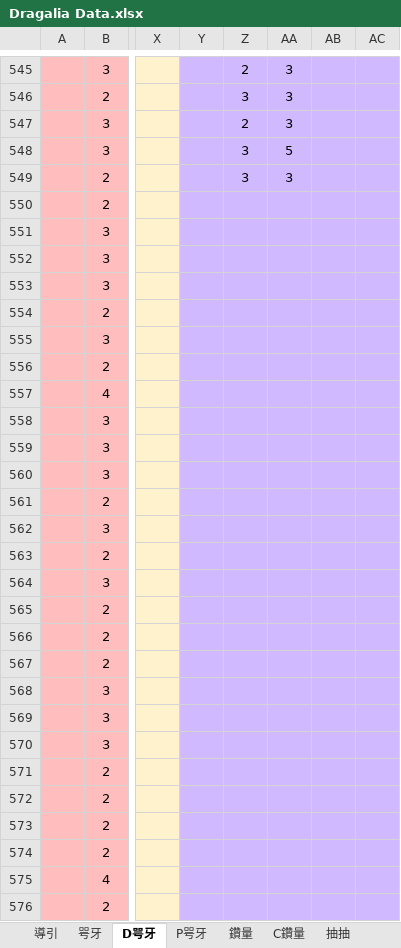
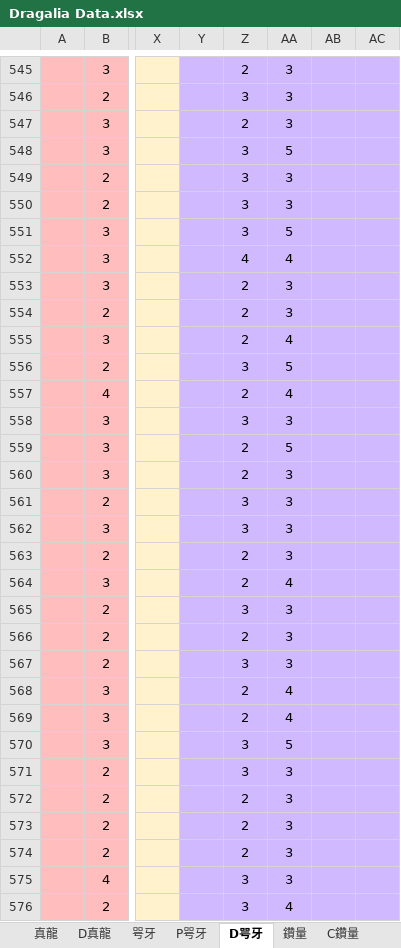
Before and after one commit to RaenonX-DL/dragalia-data-track, an Excel workbook: Dragalia Data.xlsx, sheet D咢牙, drawn as a sheet; only a part is shown, gaps mark what is left out; values as stored, in another font and other column widths than the file's, no borders; the diff covers the shown part only; the diff names each change by its address in the sheet, - before the commit and + after, or states it on an @@ line.

```diff
--- a/Dragalia Data.xlsx (sheet D咢牙)
+++ b/Dragalia Data.xlsx (sheet D咢牙)
-sheet tab: 導引
@@ sheet tab unhidden: 真龍 @@
@@ sheet tab unhidden: D真龍 @@
@@ sheet tab order changed: 真龍 | D真龍 | 咢牙 | P咢牙 | D咢牙 | 鑽量 | C鑽量 @@
-Z550:Z551: (empty)
+Z550:Z551: 3
-AA550: (empty)
+AA550: 3
-AA551: (empty)
+AA551: 5
-Z552: (empty)
+Z552: 4
-AA552: (empty)
+AA552: 4
-Z553:Z555: (empty)
+Z553:Z555: 2
-AA553:AA554: (empty)
+AA553:AA554: 3
-AA555: (empty)
+AA555: 4
-Z556: (empty)
+Z556: 3
-AA556: (empty)
+AA556: 5
-Z557: (empty)
+Z557: 2
-AA557: (empty)
+AA557: 4
-Z558: (empty)
+Z558: 3
-AA558: (empty)
+AA558: 3
-Z559:Z560: (empty)
+Z559:Z560: 2
-AA559: (empty)
+AA559: 5
-AA560:AA563: (empty)
+AA560:AA563: 3
-Z561:Z562: (empty)
+Z561:Z562: 3
-Z563:Z564: (empty)
+Z563:Z564: 2
-AA564: (empty)
+AA564: 4
-Z565: (empty)
+Z565: 3
-AA565:AA567: (empty)
+AA565:AA567: 3
-Z566: (empty)
+Z566: 2
-Z567: (empty)
+Z567: 3
-Z568:Z569: (empty)
+Z568:Z569: 2
-AA568:AA569: (empty)
+AA568:AA569: 4
-Z570:Z571: (empty)
+Z570:Z571: 3
-AA570: (empty)
+AA570: 5
-AA571:AA575: (empty)
+AA571:AA575: 3
-Z572:Z574: (empty)
+Z572:Z574: 2
-Z575:Z576: (empty)
+Z575:Z576: 3
-AA576: (empty)
+AA576: 4
```
Also changed, not shown: 48 edited cells elsewhere in this sheet, sheet 鑽量, sheet 咢牙, sheet 抽抽, other sheet tabs, hidden cells, charts or pictures, 2 other files.
